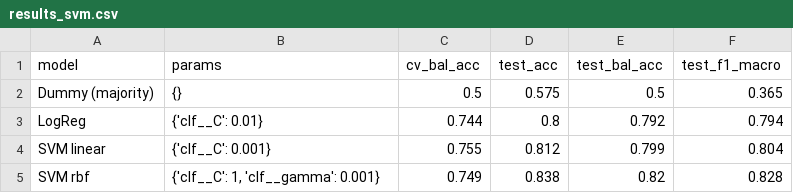
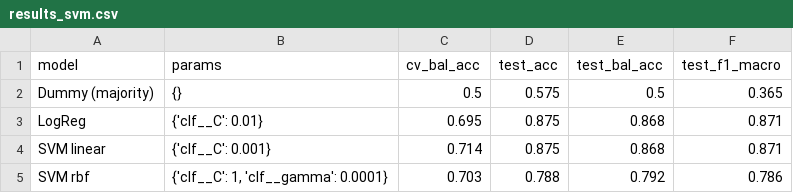
Before and after one commit to xsokolovae1/har-hmdb51, a CSV file: results_svm.csv, drawn as a sheet.

```diff
--- a/results_svm.csv
+++ b/results_svm.csv
@@ -2,4 +2,4 @@ model,params,cv_bal_acc,test_acc,test_bal_acc,test_f1_macro
 Dummy (majority),{},0.5,0.575,0.5,0.365
-LogReg,{'clf__C': 0.01},0.744,0.8,0.792,0.794
-SVM linear,{'clf__C': 0.001},0.755,0.812,0.799,0.804
-SVM rbf,"{'clf__C': 1, 'clf__gamma': 0.001}",0.749,0.838,0.82,0.828
+LogReg,{'clf__C': 0.01},0.695,0.875,0.868,0.871
+SVM linear,{'clf__C': 0.001},0.714,0.875,0.868,0.871
+SVM rbf,"{'clf__C': 1, 'clf__gamma': 0.0001}",0.703,0.788,0.792,0.786
```
Also changed, not shown: 9 other files.
